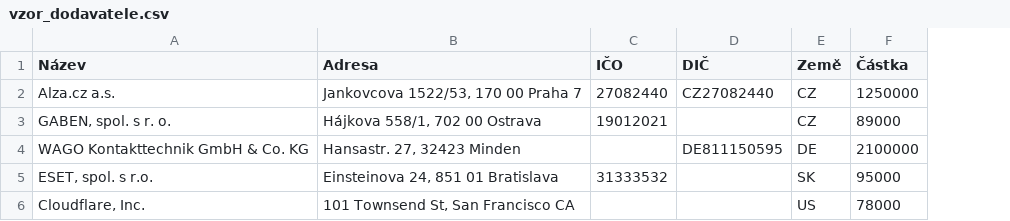
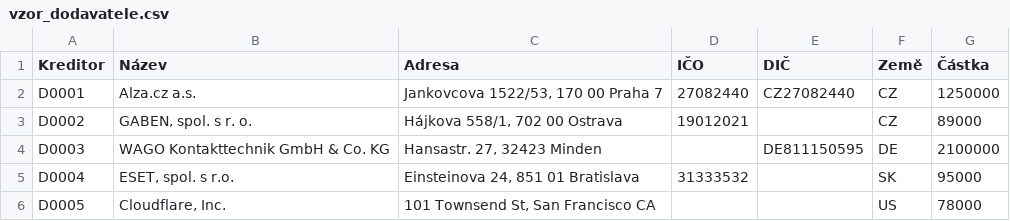
Before and after one commit to ret3030/dodavatele, a CSV file: vzor_dodavatele.csv, drawn as a sheet; the diff names each change by its address in the sheet, - before the commit and + after, or states it on an @@ line.

```diff
--- a/vzor_dodavatele.csv
+++ b/vzor_dodavatele.csv
+column A (Kreditor), rows 2-6: D0001 | D0002 | D0003 | D0004 | D0005
```
Also changed, not shown: 8 other files.
